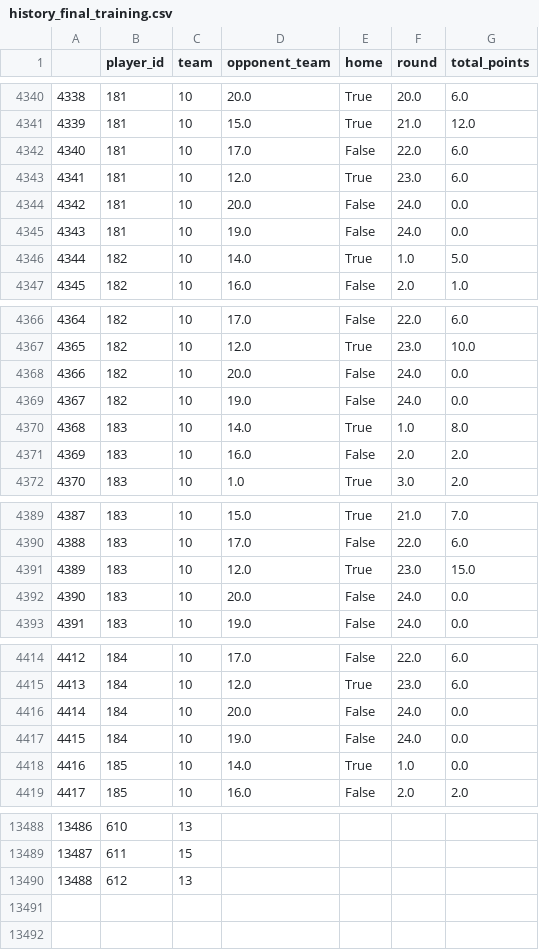
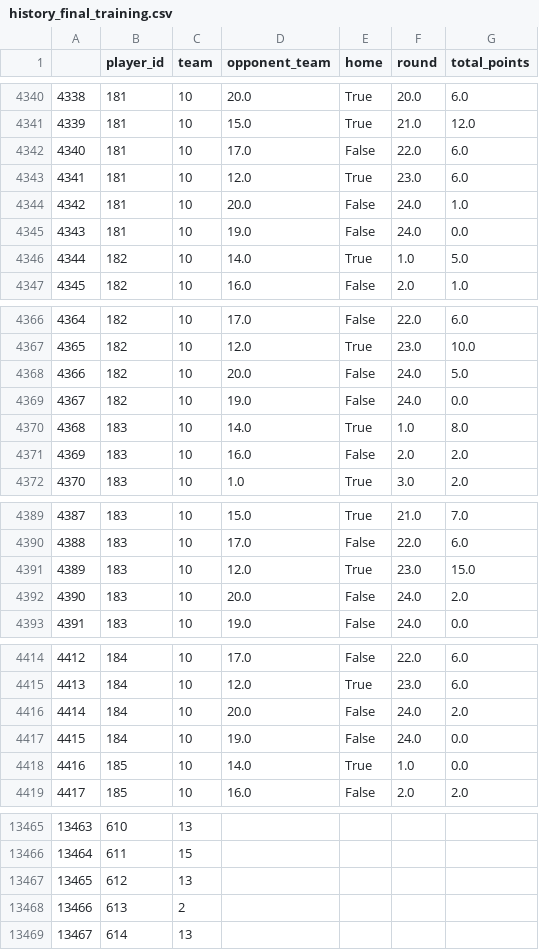
Before and after one commit to yt-hwang/Fantasy_Premier_League_Analysis, a CSV file: Data/history_final_training.csv, drawn as a sheet; only a part is shown, gaps mark what is left out; the diff covers the shown part only; the diff names each change by its address in the sheet, - before the commit and + after, or states it on an @@ line.

```diff
--- a/Data/history_final_training.csv
+++ b/Data/history_final_training.csv
-G4344 (total_points): 0.0
+G4344 (total_points): 1.0
-G4368 (total_points): 0.0
+G4368 (total_points): 5.0
-G4392 (total_points): 0.0
+G4392 (total_points): 2.0
-G4416 (total_points): 0.0
+G4416 (total_points): 2.0
@@ column A renumbered between rows 12003 and 13467 @@
+row 13468: 13466 | 613 | 2
+row 13469: 13467 | 614 | 13
```
Also changed, not shown: 23 removed rows and 27 edited cells elsewhere in this file, Data/fixture_final_test.csv, 1 other file.
